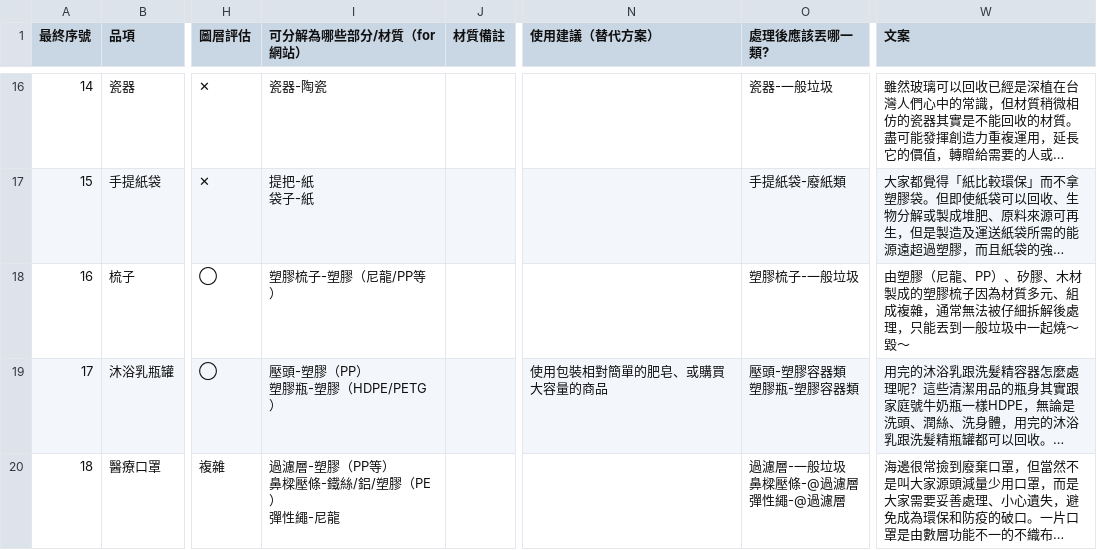
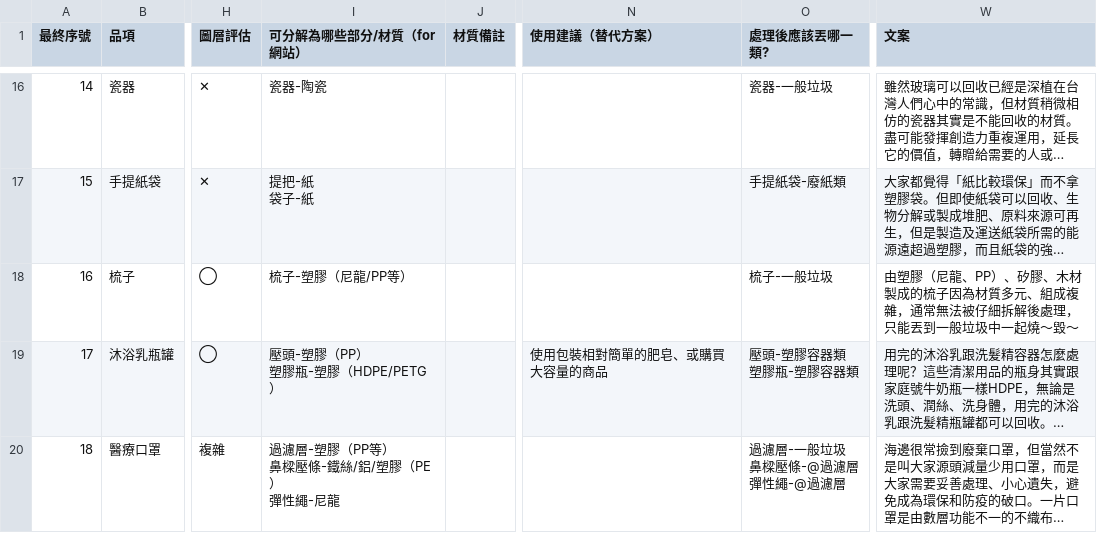
Before and after one commit to relabcc/recycle-index, a TSV file: static/media/data.5b30a88c.tsv (was static/media/data.cd01c39d.tsv), drawn as a sheet; only a part is shown, gaps mark what is left out; long unchanged cells end in …; the diff names each change by its address in the sheet, - before the commit and + after, or states it on an @@ line.

```diff
--- a/static/media/data.cd01c39d.tsv
+++ b/static/media/data.5b30a88c.tsv
-I18 (可分解為哪些部分/材質（for網站）): 塑膠梳子-塑膠（尼龍/PP等）
+I18 (可分解為哪些部分/材質（for網站）): 梳子-塑膠（尼龍/PP等）
-O18 (處理後應該丟哪一類?): 塑膠梳子-一般垃圾
+O18 (處理後應該丟哪一類?): 梳子-一般垃圾
-W18 (文案): …材製成的塑膠梳子因為…
+W18 (文案): …材製成的梳子因為…
```
Also changed, not shown: static/media/cfg.50fafdc6.tsv, static/media/grid.73a1e798.tsv, 8 other files.
